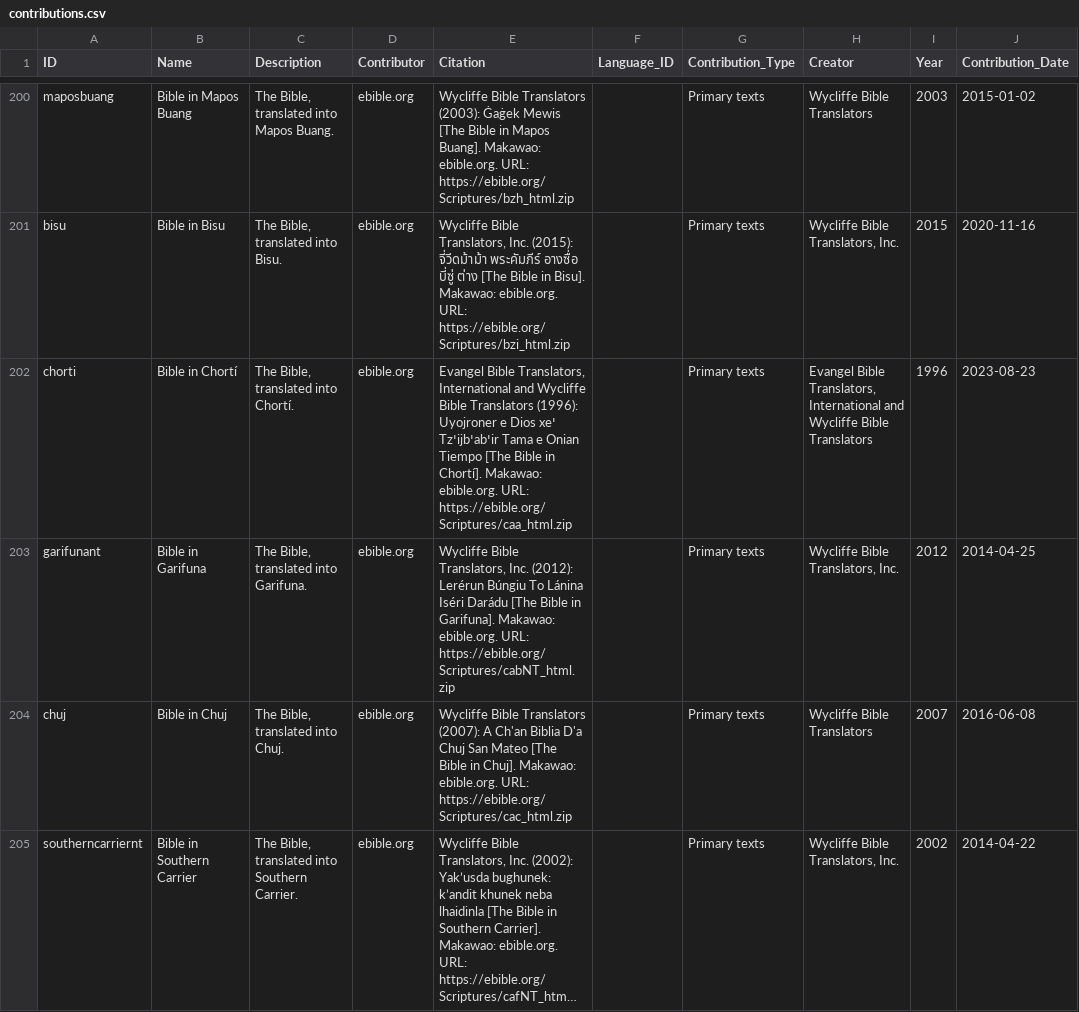
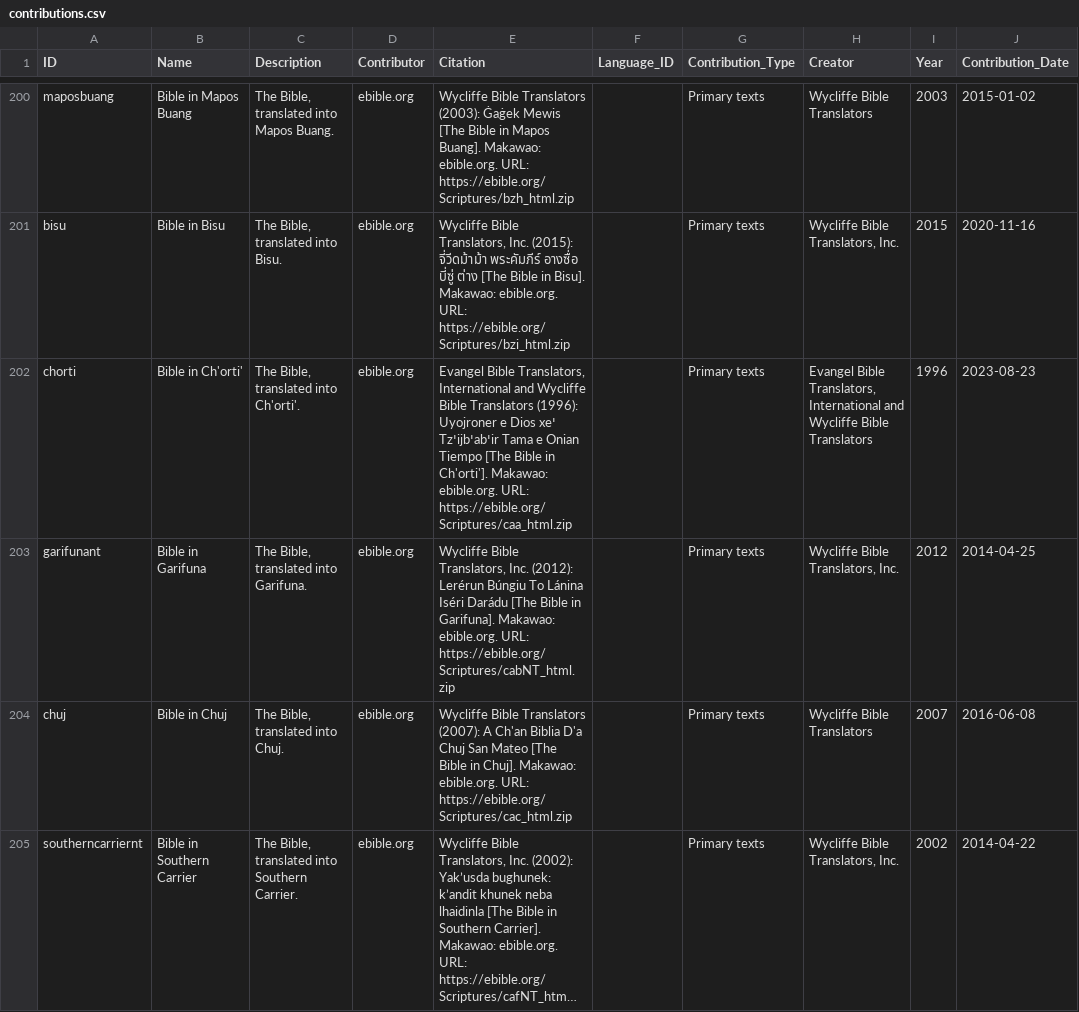
Before and after one commit to cldf-datasets/biblesources, a CSV file: cldf/contributions.csv, drawn as a sheet; only a part is shown, gaps mark what is left out; long unchanged cells end in …; the diff covers the shown part only; the diff names each change by its address in the sheet, - before the commit and + after, or states it on an @@ line.

```diff
--- a/cldf/contributions.csv
+++ b/cldf/contributions.csv
-B202 (Name): Bible in Chortí
+B202 (Name): Bible in Ch'orti'
-C202 (Description): The Bible, translated into Chortí.
+C202 (Description): The Bible, translated into Ch'orti'.
-E202 (Citation): …Bible in Chortí]. Makawao: ebible.org.…
+E202 (Citation): …Bible in Ch'orti']. Makawao: ebible.org.…
```
Also changed, not shown: 25 edited cells elsewhere in this file, 7 other files.
